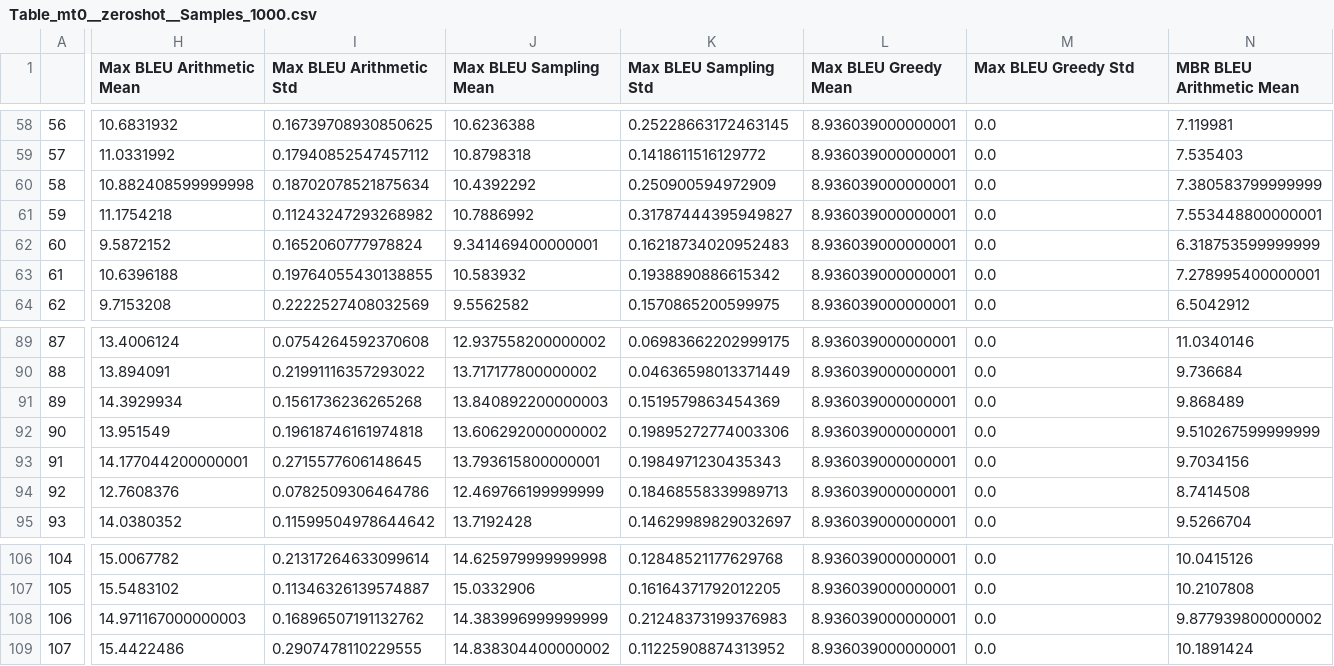
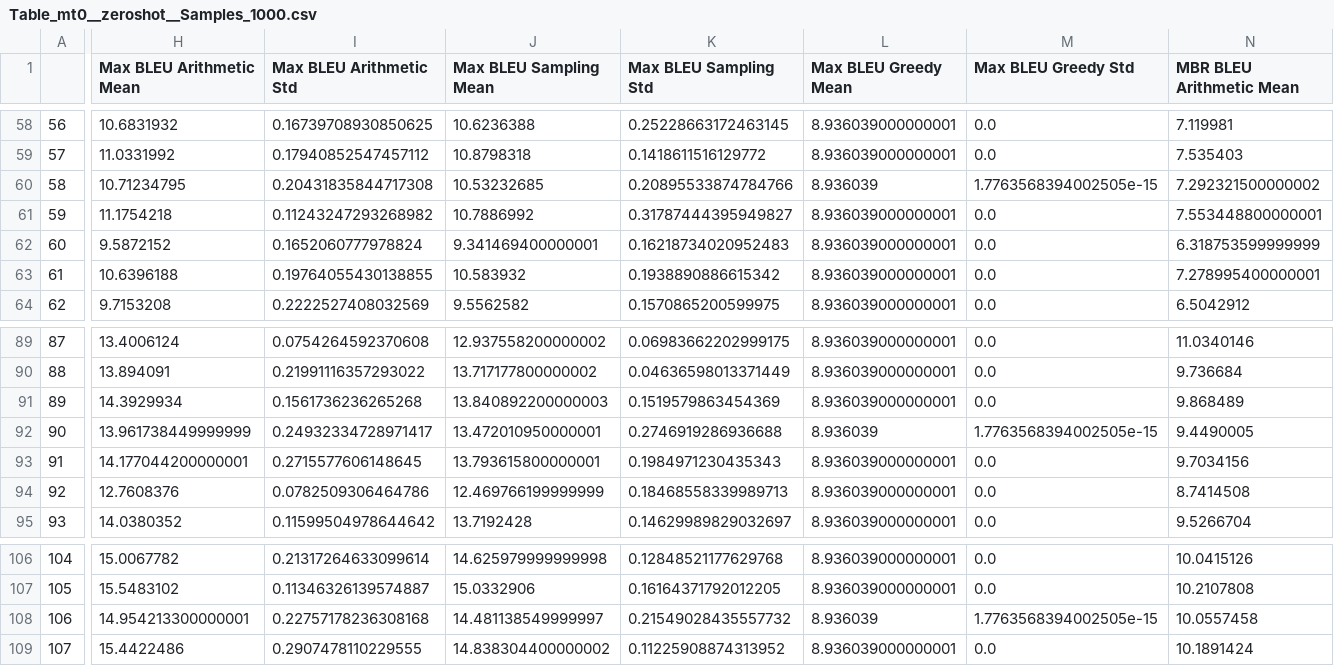
Before and after one commit to AmballaAvinash/Arithmetic-Sampling, a CSV file: outputs/WMT/V10/Table_mt0__zeroshot__Samples_1000.csv, drawn as a sheet; only a part is shown, gaps mark what is left out; the diff covers the shown part only; the diff names each change by its address in the sheet, - before the commit and + after, or states it on an @@ line.

```diff
--- a/outputs/WMT/V10/Table_mt0__zeroshot__Samples_1000.csv
+++ b/outputs/WMT/V10/Table_mt0__zeroshot__Samples_1000.csv
-H60 (Max BLEU Arithmetic Mean): 10.882408599999998
+H60 (Max BLEU Arithmetic Mean): 10.71234795
-I60 (Max BLEU Arithmetic Std): 0.18702078521875634
+I60 (Max BLEU Arithmetic Std): 0.20431835844717308
-J60 (Max BLEU Sampling Mean): 10.4392292
+J60 (Max BLEU Sampling Mean): 10.53232685
-K60 (Max BLEU Sampling Std): 0.250900594972909
+K60 (Max BLEU Sampling Std): 0.20895533874784766
-L60 (Max BLEU Greedy Mean): 8.936039000000001
+L60 (Max BLEU Greedy Mean): 8.936039
-M60 (Max BLEU Greedy Std): 0.0
+M60 (Max BLEU Greedy Std): 1.7763568394002505e-15
-N60 (MBR BLEU Arithmetic Mean): 7.380583799999999
+N60 (MBR BLEU Arithmetic Mean): 7.292321500000002
-H92 (Max BLEU Arithmetic Mean): 13.951549
+H92 (Max BLEU Arithmetic Mean): 13.961738449999999
-I92 (Max BLEU Arithmetic Std): 0.19618746161974818
+I92 (Max BLEU Arithmetic Std): 0.24932334728971417
-J92 (Max BLEU Sampling Mean): 13.606292000000002
+J92 (Max BLEU Sampling Mean): 13.472010950000001
-K92 (Max BLEU Sampling Std): 0.19895272774003306
+K92 (Max BLEU Sampling Std): 0.2746919286936688
-L92 (Max BLEU Greedy Mean): 8.936039000000001
+L92 (Max BLEU Greedy Mean): 8.936039
-M92 (Max BLEU Greedy Std): 0.0
+M92 (Max BLEU Greedy Std): 1.7763568394002505e-15
-N92 (MBR BLEU Arithmetic Mean): 9.510267599999999
+N92 (MBR BLEU Arithmetic Mean): 9.4490005
-H108 (Max BLEU Arithmetic Mean): 14.971167000000003
+H108 (Max BLEU Arithmetic Mean): 14.954213300000001
-I108 (Max BLEU Arithmetic Std): 0.16896507191132762
+I108 (Max BLEU Arithmetic Std): 0.22757178236308168
-J108 (Max BLEU Sampling Mean): 14.383996999999999
+J108 (Max BLEU Sampling Mean): 14.481138549999997
-K108 (Max BLEU Sampling Std): 0.21248373199376983
+K108 (Max BLEU Sampling Std): 0.21549028435557732
-L108 (Max BLEU Greedy Mean): 8.936039000000001
+L108 (Max BLEU Greedy Mean): 8.936039
-M108 (Max BLEU Greedy Std): 0.0
+M108 (Max BLEU Greedy Std): 1.7763568394002505e-15
-N108 (MBR BLEU Arithmetic Mean): 9.877939800000002
+N108 (MBR BLEU Arithmetic Mean): 10.0557458
```
Also changed, not shown: 126 edited cells elsewhere in this file, outputs/WMT/V10/Table_flan-t5__zeroshot__Samples_1000.csv, outputs/WMT/V9/Table_mt0__zeroshot__Samples_1000.csv, 35 other files.
